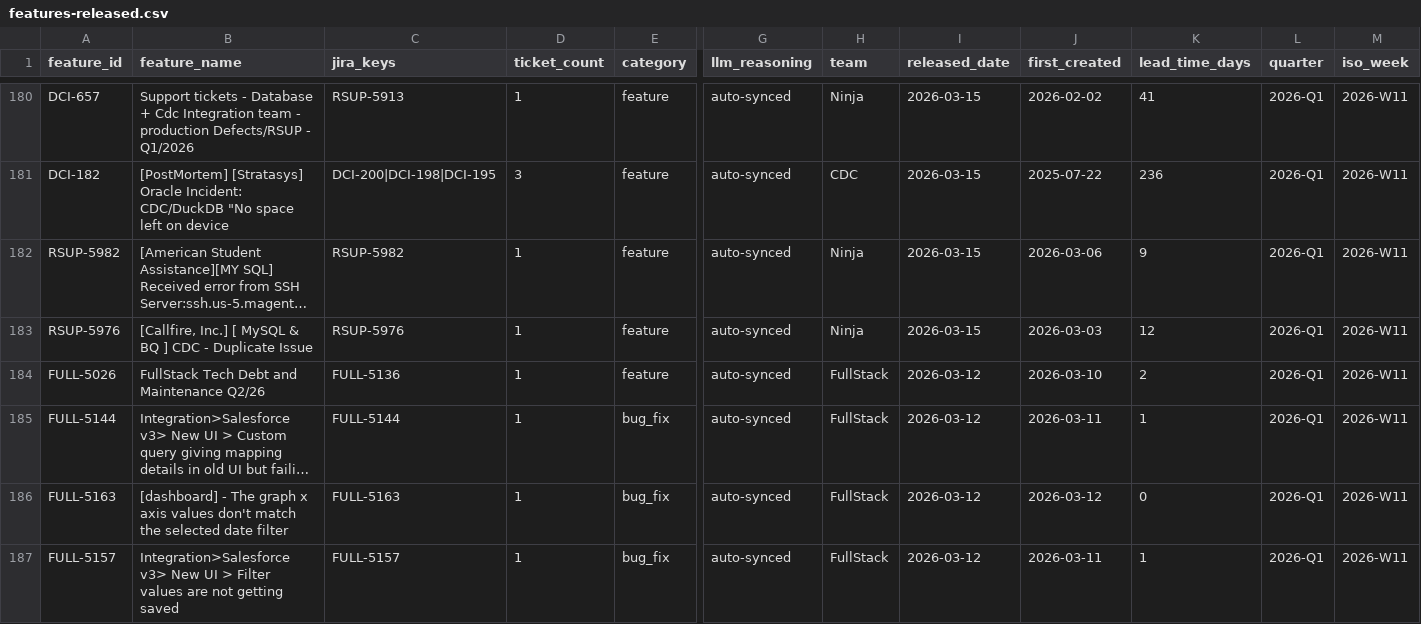
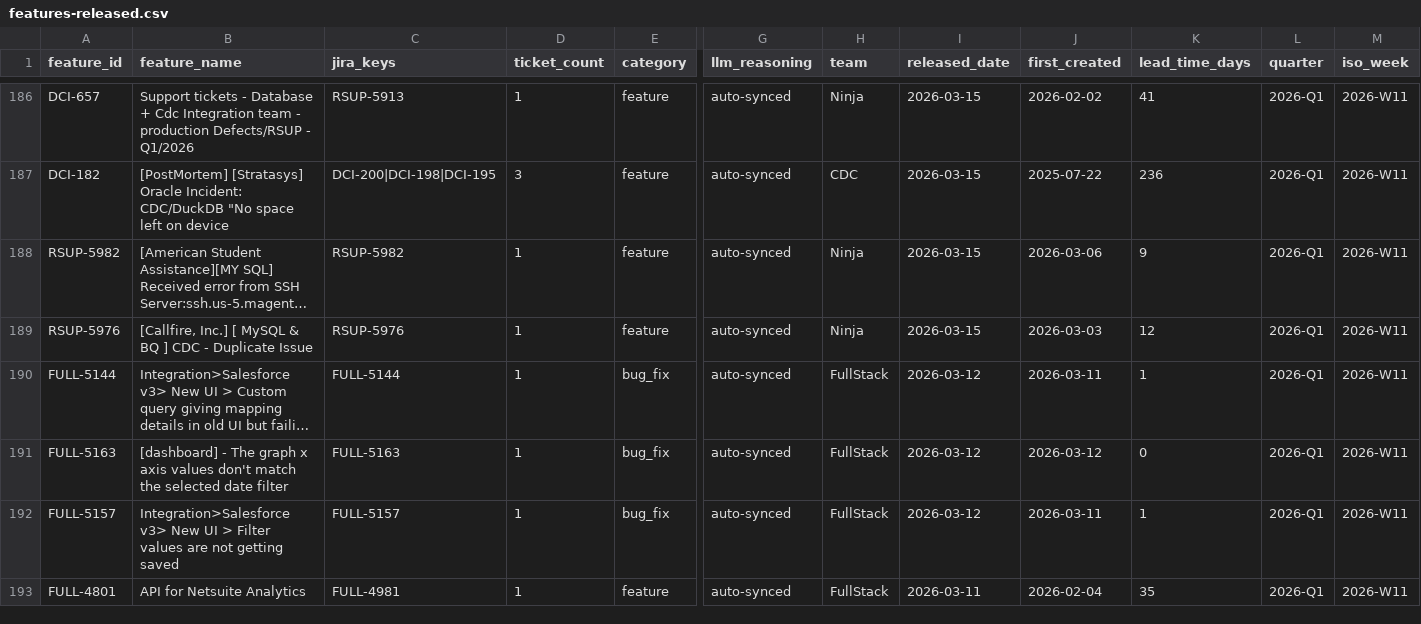
Before and after one commit to RiveryIO/complexity-analyzer, a CSV file: features-released.csv, drawn as a sheet; only a part is shown, gaps mark what is left out; the shorter side is filled out with more unchanged rows; long unchanged cells end in …; removed rows and columns are numbered as before the commit, all else as after; rows hold the shown columns only; the diff covers the shown part only; the diff names each change by its address in the sheet, - before the commit and + after, or states it on an @@ line.

```diff
--- a/features-released.csv
+++ b/features-released.csv
-row 184: FULL-5026 | FullStack Tech Debt and Maintenance Q2/26 | FULL-5136 | 1 | feature | auto-synced | FullStack | 2026-03-12 | 2026-03-10 | 2 | 2026-Q1 | 2026-W11
```
Also changed, not shown: 9 added rows and 3 removed rows elsewhere in this file, 1 other file.
